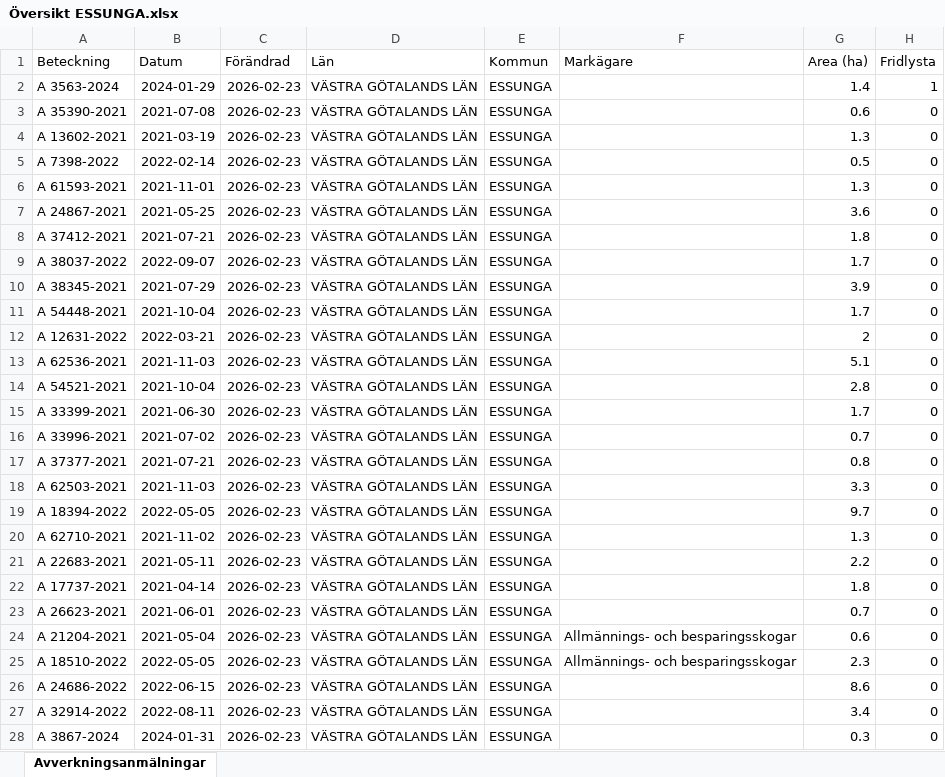
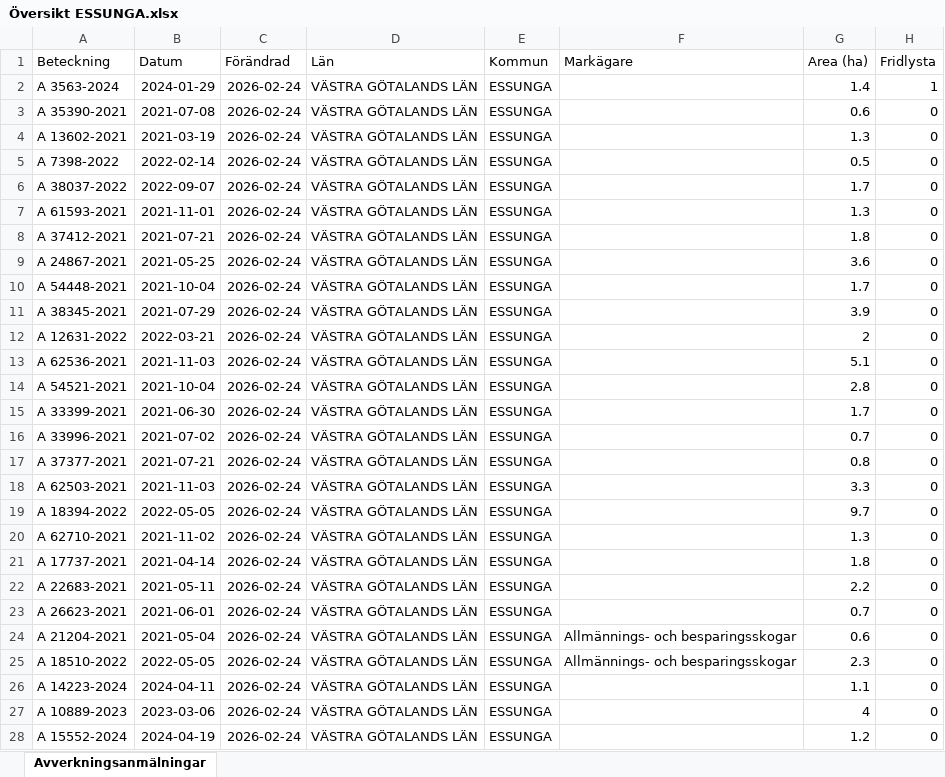
Before and after one commit to klasma/Logging_1445, an Excel workbook: Översikt ESSUNGA.xlsx, sheet Avverkningsanmälningar, drawn as a sheet; only a part is shown; values as stored, in another font and other column widths than the file's, no borders; the diff covers the shown part only; the diff names each change by its address in the sheet, - before the commit and + after, or states it on an @@ line.

```diff
--- a/Översikt ESSUNGA.xlsx (sheet Avverkningsanmälningar)
+++ b/Översikt ESSUNGA.xlsx (sheet Avverkningsanmälningar)
-C2:C28 (Förändrad): 2026-02-23
+C2:C28 (Förändrad): 2026-02-24
-A6 (Beteckning): A 61593-2021
+A6 (Beteckning): A 38037-2022
-B6 (Datum): 2021-11-01
+B6 (Datum): 2022-09-07
-G6 (Area (ha)): 1.3
+G6 (Area (ha)): 1.7
-A7 (Beteckning): A 24867-2021
+A7 (Beteckning): A 61593-2021
-B7 (Datum): 2021-05-25
+B7 (Datum): 2021-11-01
-G7 (Area (ha)): 3.6
+G7 (Area (ha)): 1.3
-A9 (Beteckning): A 38037-2022
+A9 (Beteckning): A 24867-2021
-B9 (Datum): 2022-09-07
+B9 (Datum): 2021-05-25
-G9 (Area (ha)): 1.7
+G9 (Area (ha)): 3.6
-A10 (Beteckning): A 38345-2021
+A10 (Beteckning): A 54448-2021
-B10 (Datum): 2021-07-29
+B10 (Datum): 2021-10-04
-G10 (Area (ha)): 3.9
+G10 (Area (ha)): 1.7
-A11 (Beteckning): A 54448-2021
+A11 (Beteckning): A 38345-2021
-B11 (Datum): 2021-10-04
+B11 (Datum): 2021-07-29
-G11 (Area (ha)): 1.7
+G11 (Area (ha)): 3.9
-A21 (Beteckning): A 22683-2021
+A21 (Beteckning): A 17737-2021
-B21 (Datum): 2021-05-11
+B21 (Datum): 2021-04-14
-G21 (Area (ha)): 2.2
+G21 (Area (ha)): 1.8
-A22 (Beteckning): A 17737-2021
+A22 (Beteckning): A 22683-2021
-B22 (Datum): 2021-04-14
+B22 (Datum): 2021-05-11
-G22 (Area (ha)): 1.8
+G22 (Area (ha)): 2.2
-A26 (Beteckning): A 24686-2022
+A26 (Beteckning): A 14223-2024
-B26 (Datum): 2022-06-15
+B26 (Datum): 2024-04-11
-G26 (Area (ha)): 8.6
+G26 (Area (ha)): 1.1
-A27 (Beteckning): A 32914-2022
+A27 (Beteckning): A 10889-2023
-B27 (Datum): 2022-08-11
+B27 (Datum): 2023-03-06
-G27 (Area (ha)): 3.4
+G27 (Area (ha)): 4
-A28 (Beteckning): A 3867-2024
+A28 (Beteckning): A 15552-2024
-B28 (Datum): 2024-01-31
+B28 (Datum): 2024-04-19
-G28 (Area (ha)): 0.3
+G28 (Area (ha)): 1.2
```
Also changed, not shown: 345 edited cells elsewhere in this sheet, artfynd/A 3563-2024 artfynd.xlsx, 6 other files.
